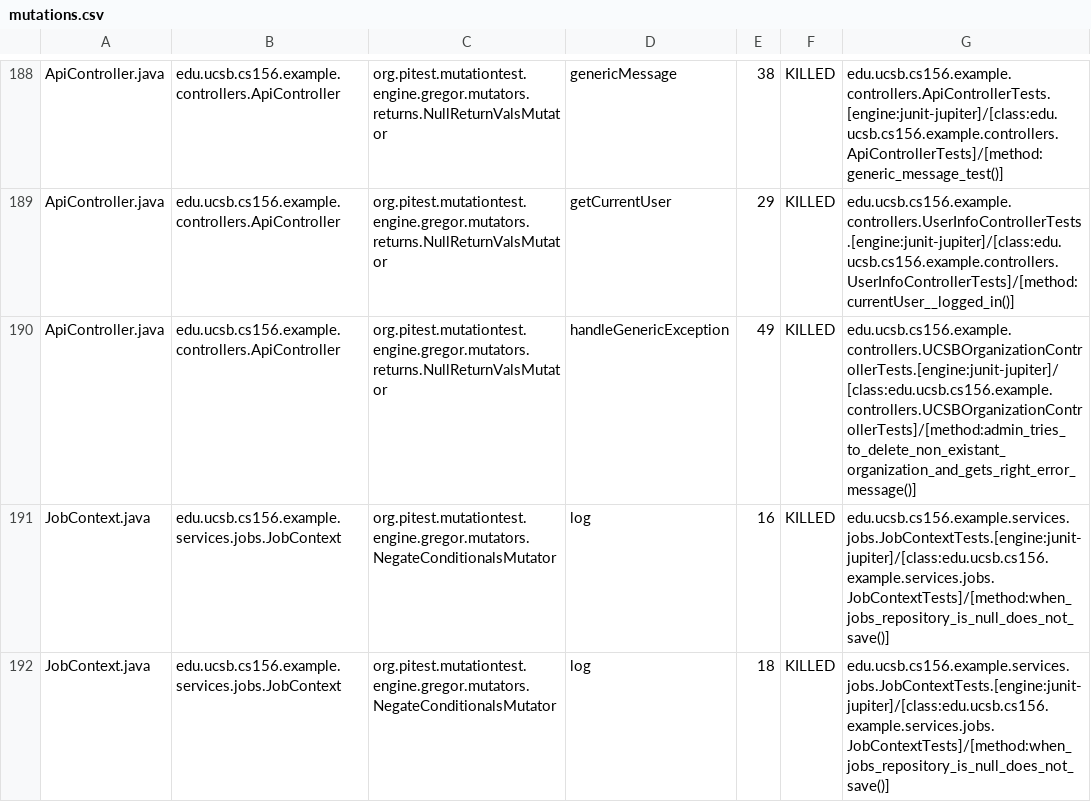
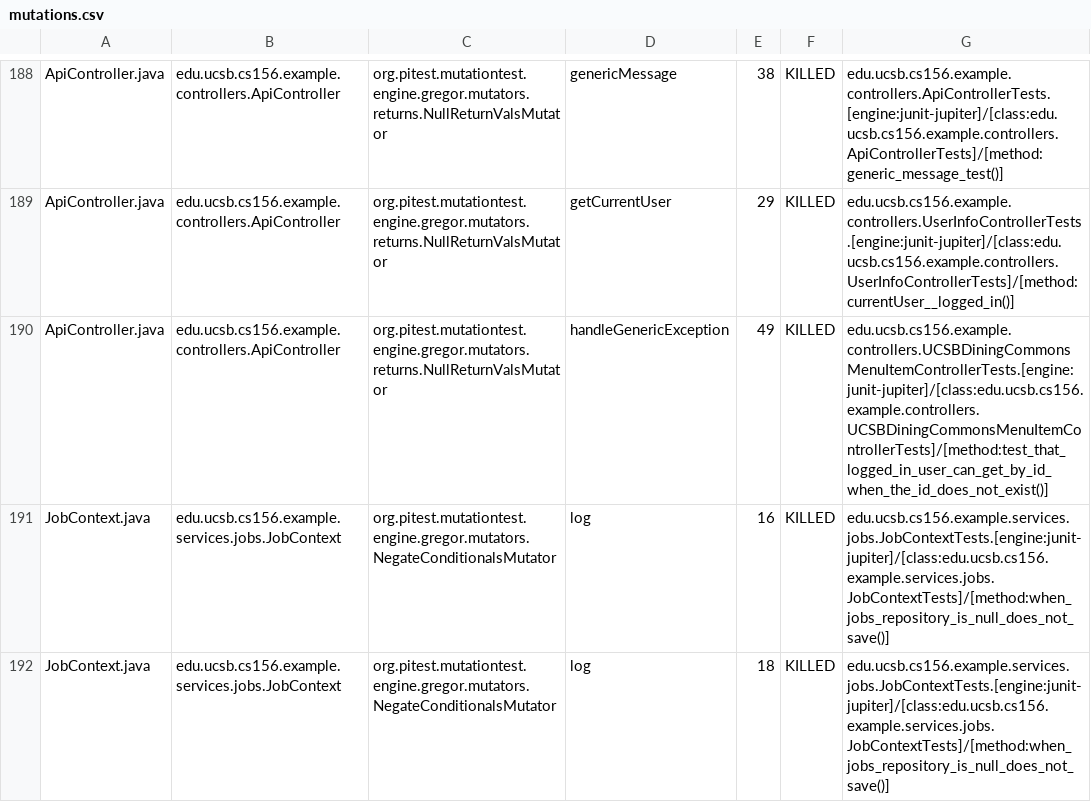
Before and after one commit to ucsb-cs156-s25/team02-s25-11, a CSV file: pitest/mutations.csv, drawn as a sheet; only a part is shown, gaps mark what is left out.

Commit message:
Deploying to gh-pages from @ ucsb-cs156-s25/team02-s25-11@22ce80e2815cd90b36baf226438c0c6c12b2efae 🚀

```diff
--- a/pitest/mutations.csv
+++ b/pitest/mutations.csv
@@ -189,3 +189,3 @@ ApiController.java,edu.ucsb.cs156.example.controllers.ApiController,org.pitest.m
 ApiController.java,edu.ucsb.cs156.example.controllers.ApiController,org.pitest.mutationtest.engine.gregor.mutators.returns.NullReturnValsMutator,getCurrentUser,29,KILLED,edu.ucsb.cs156.example.controllers.UserInfoControllerTests.[engine:junit-jupiter]/[class:edu.ucsb.cs156.example.controllers.UserInfoControllerTests]/[method:currentUser__logged_in()]
-ApiController.java,edu.ucsb.cs156.example.controllers.ApiController,org.pitest.mutationtest.engine.gregor.mutators.returns.NullReturnValsMutator,handleGenericException,49,KILLED,edu.ucsb.cs156.example.controllers.UCSBOrganizationControllerTests.[engine:junit-jupiter]/[class:edu.ucsb.cs156.example.controllers.UCSBOrganizationControllerTests]/[method:admin_tries_to_delete_non_existant_organization_and_gets_right_error_message()]
+ApiController.java,edu.ucsb.cs156.example.controllers.ApiController,org.pitest.mutationtest.engine.gregor.mutators.returns.NullReturnValsMutator,handleGenericException,49,KILLED,edu.ucsb.cs156.example.controllers.UCSBDiningCommonsMenuItemControllerTests.[engine:junit-jupiter]/[class:edu.ucsb.cs156.example.controllers.UCSBDiningCommonsMenuItemControllerTests]/[method:test_that_logged_in_user_can_get_by_id_when_the_id_does_not_exist()]
 JobContext.java,edu.ucsb.cs156.example.services.jobs.JobContext,org.pitest.mutationtest.engine.gregor.mutators.NegateConditionalsMutator,log,16,KILLED,edu.ucsb.cs156.example.services.jobs.JobContextTests.[engine:junit-jupiter]/[class:edu.ucsb.cs156.example.services.jobs.JobContextTests]/[method:when_jobs_repository_is_null_does_not_save()]
```
Also changed, not shown: 21 other files.
